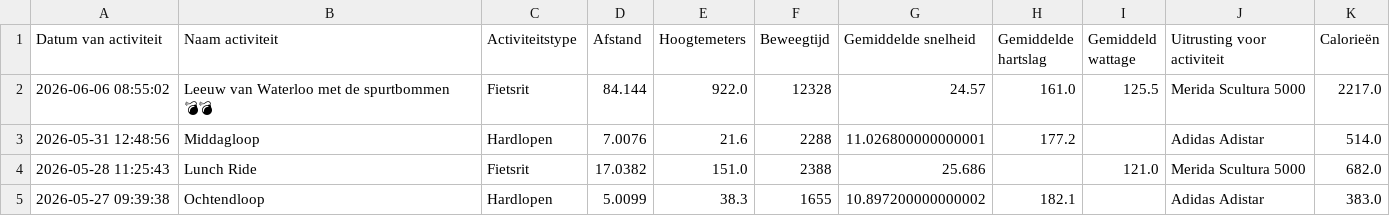
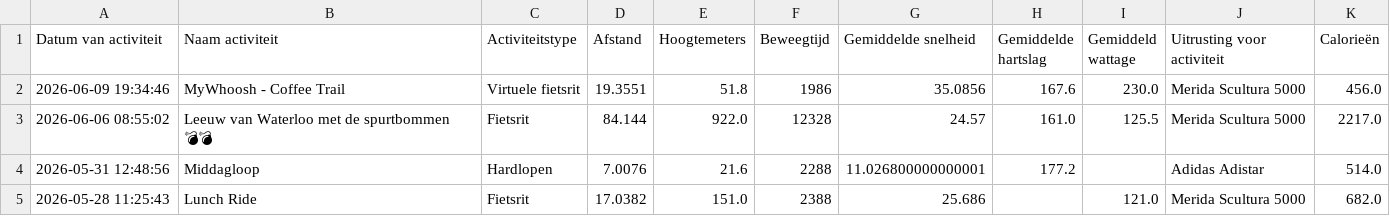
Before and after one commit to jordenric96/Sport-Dashboard, a CSV file: activities.csv, drawn as a sheet; only a part is shown; the shorter side is filled out with more unchanged rows; the diff names each change by its address in the sheet, - before the commit and + after, or states it on an @@ line.

```diff
--- a/activities.csv
+++ b/activities.csv
+row 2: 2026-06-09 19:34:46 | MyWhoosh - Coffee Trail | Virtuele fietsrit | 19.3551 | 51.8 | 1986 | 35.0856 | 167.6 | 230.0 | Merida Scultura 5000 | 456.0
```
Also changed, not shown: 1 other file.
